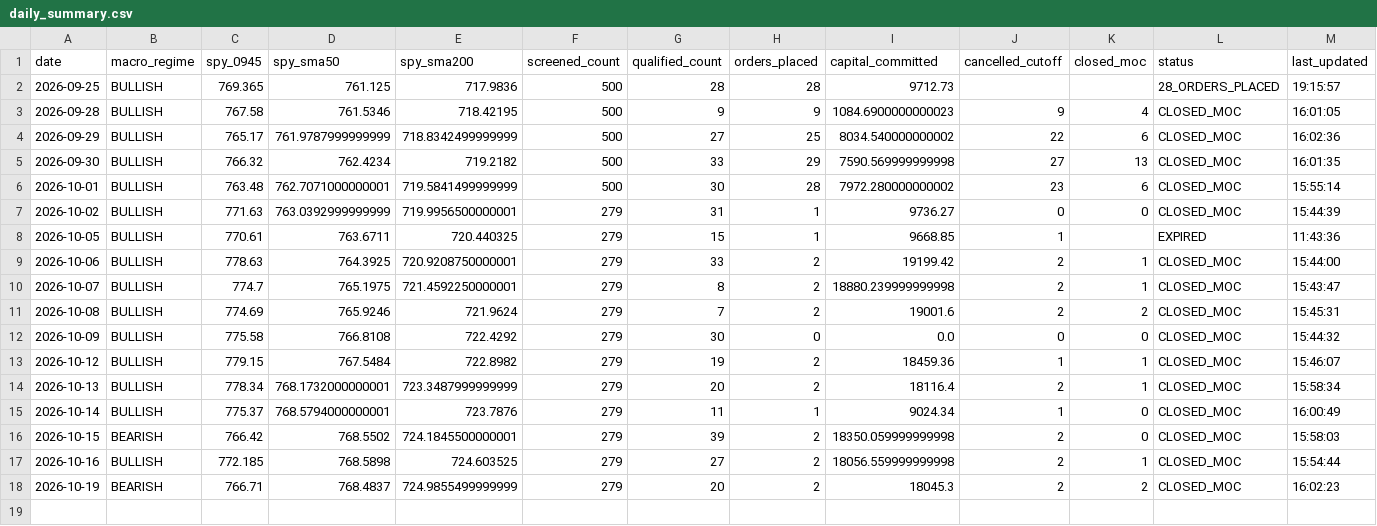
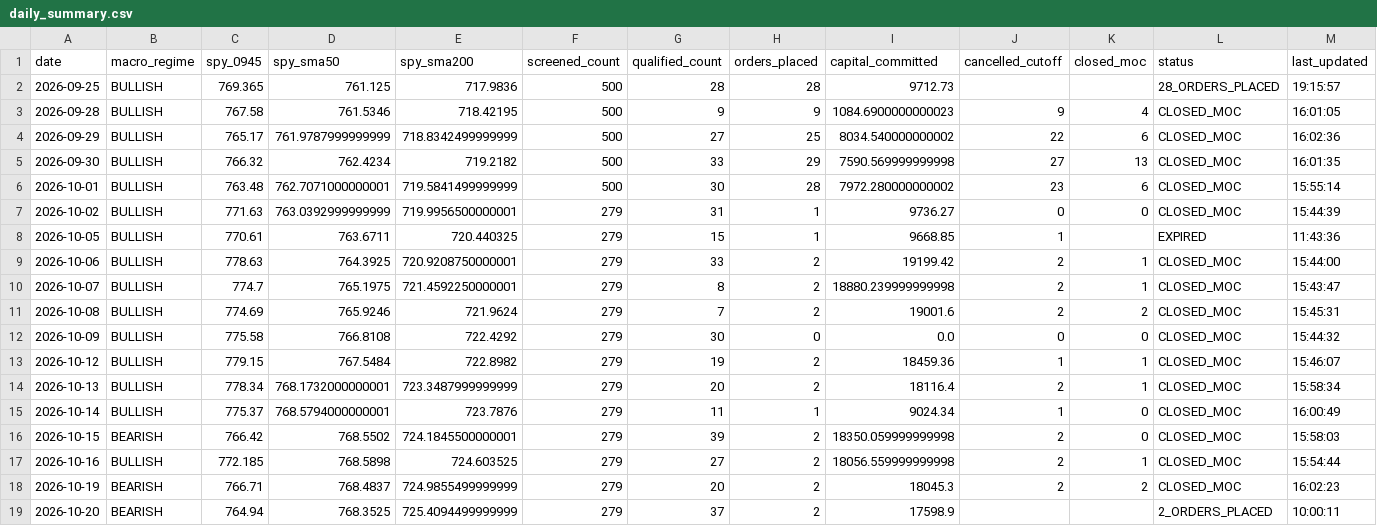
Before and after one commit to frankthetank-tech/alpaca-dual-regime-daytrader, a CSV file: data/audit/daily_summary.csv, drawn as a sheet; the diff names each change by its address in the sheet, - before the commit and + after, or states it on an @@ line.

Commit message:
Auto-update Strategy #3 audit logs and state [skip ci]

```diff
--- a/data/audit/daily_summary.csv
+++ b/data/audit/daily_summary.csv
+row 19: 2026-10-20 | BEARISH | 764.94 | 768.3525 | 725.4094499999999 | 279 | 37 | 2 | 17598.9 |  |  | 2_ORDERS_PLACED | 10:00:11
```
Also changed, not shown: 1 other file.
